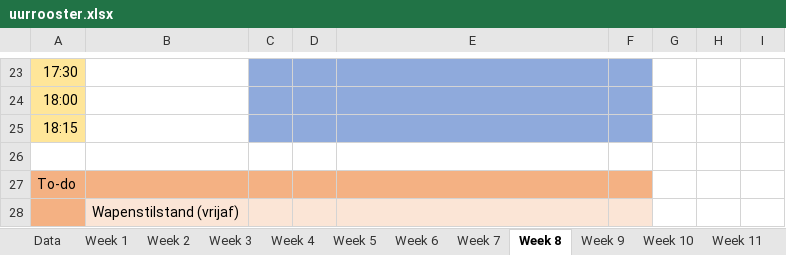
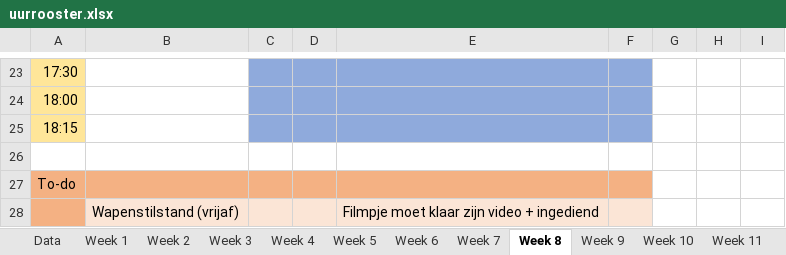
Before and after one commit to ninjahisser/LUCA-2, an Excel workbook: uurrooster.xlsx, sheet Week 8, drawn as a sheet; only a part is shown, gaps mark what is left out; values as stored, in another font and other column widths than the file's, no borders; conditional formats not drawn; the diff names each change by its address in the sheet, - before the commit and + after, or states it on an @@ line.

```diff
--- a/uurrooster.xlsx (sheet Week 8)
+++ b/uurrooster.xlsx (sheet Week 8)
-E28: (empty)
+E28: Filmpje moet klaar zijn video + ingediend
```
Also changed, not shown: sheet Week 5, sheet Week 4.
